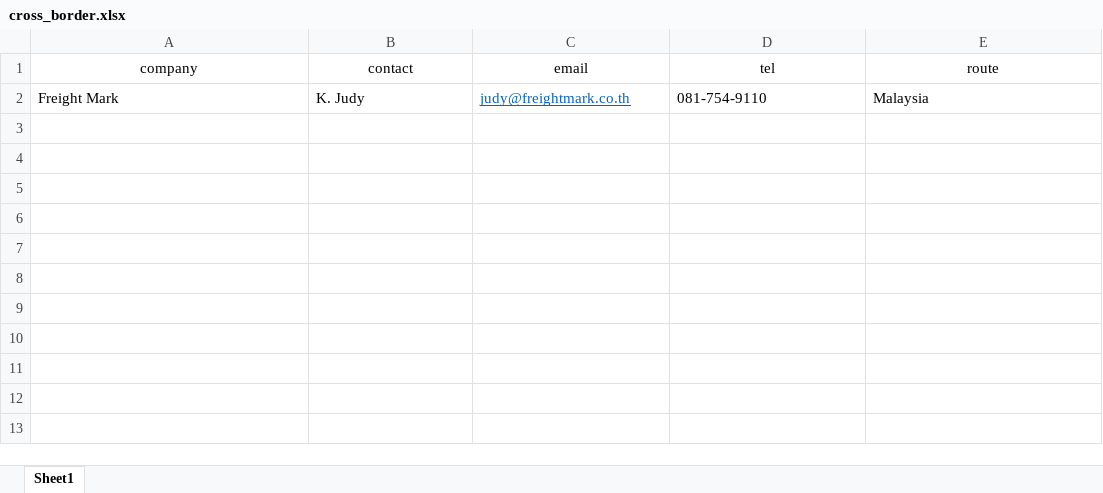
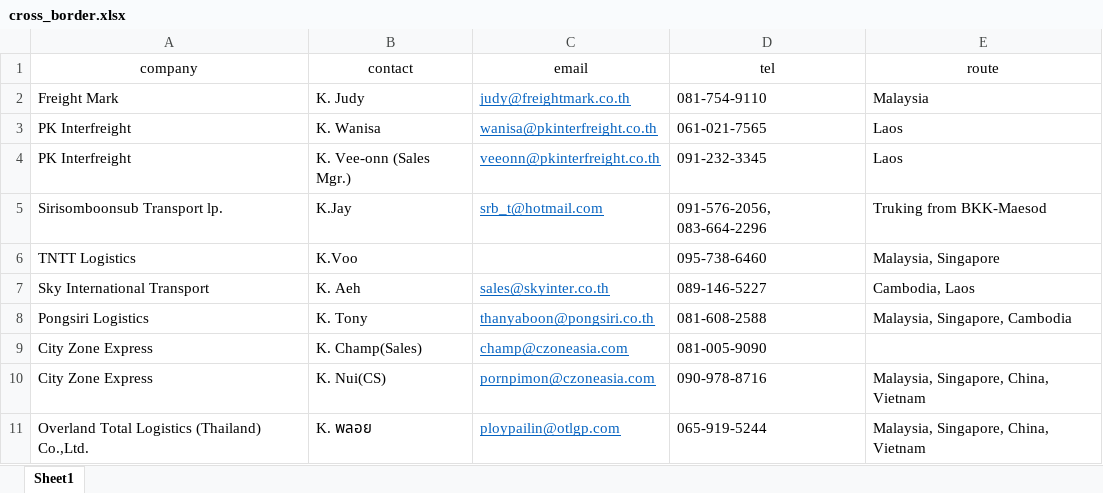
Before and after one commit to natthaphon47tle/linebot-project, an Excel workbook: cross_border.xlsx, sheet Sheet1, drawn as a sheet; values as stored, in another font and other column widths than the file's, no borders; the diff names each change by its address in the sheet, - before the commit and + after, or states it on an @@ line.

```diff
--- a/cross_border.xlsx (sheet Sheet1)
+++ b/cross_border.xlsx (sheet Sheet1)
+row 3: PK Interfreight | K. Wanisa | wanisa@pkinterfreight.co.th | 061-021-7565 | Laos
+row 4: PK Interfreight | K. Vee-onn (Sales Mgr.) | veeonn@pkinterfreight.co.th | 091-232-3345 | Laos
+row 5: Sirisomboonsub Transport lp. | K.Jay | srb_t@hotmail.com | 091-576-2056, 083-664-2296 | Truking from BKK-Maesod
+row 6: TNTT Logistics | K.Voo |  | 095-738-6460 | Malaysia, Singapore
+row 7: Sky International Transport | K. Aeh | sales@skyinter.co.th | 089-146-5227 | Cambodia, Laos
+row 8: Pongsiri Logistics | K. Tony | thanyaboon@pongsiri.co.th | 081-608-2588 | Malaysia, Singapore, Cambodia
+row 9: City Zone Express | K. Champ(Sales) | champ@czoneasia.com | 081-005-9090
+row 10: City Zone Express | K. Nui(CS) | pornpimon@czoneasia.com | 090-978-8716 | Malaysia, Singapore, China, Vietnam
+row 11: Overland Total Logistics (Thailand) Co.,Ltd. | K. พลอย | ploypailin@otlgp.com | 065-919-5244 | Malaysia, Singapore, China, Vietnam
```
Also changed, not shown: cargo_insurance.xlsx, courier.xlsx, 3 other files.
